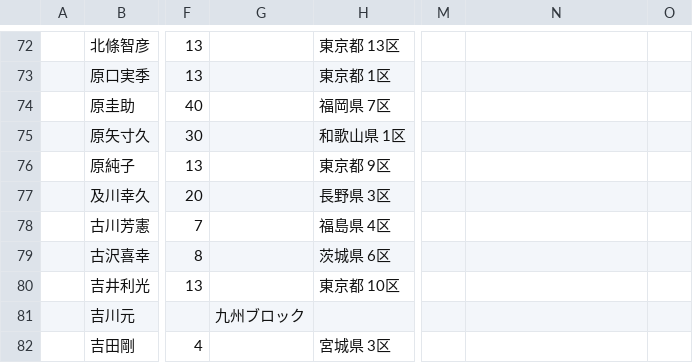
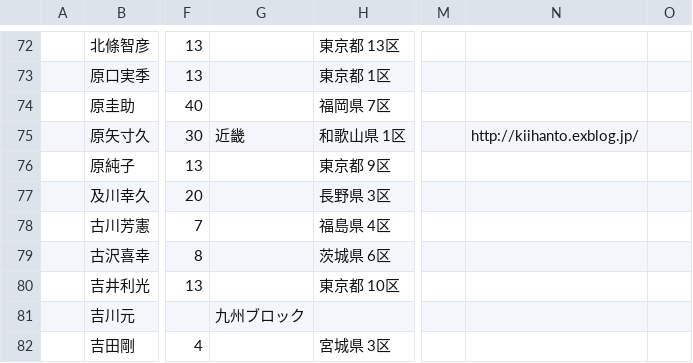
Before and after one commit to hkwi/shuin48pre, a CSV file: docs/gdoc_gray_db.csv, drawn as a sheet; only a part is shown, gaps mark what is left out; the diff names each change by its address in the sheet, - before the commit and + after, or states it on an @@ line.

```diff
--- a/docs/gdoc_gray_db.csv
+++ b/docs/gdoc_gray_db.csv
-G75: (empty)
+G75: 近畿
-N75: (empty)
+N75: http://kiihanto.exblog.jp/
```
Also changed, not shown: 5 other files.
